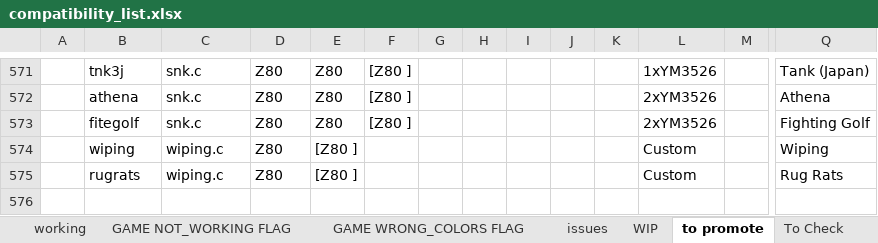
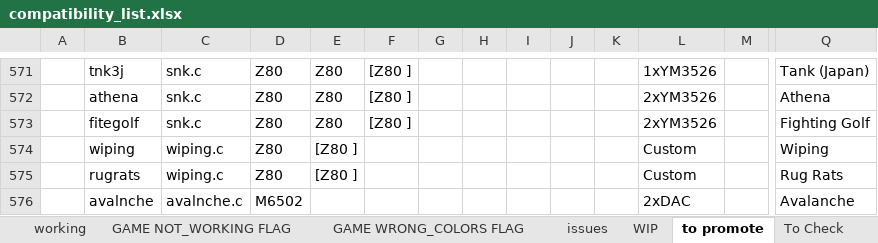
Before and after one commit to javaemus/arcadeflex056, an Excel workbook: compatibility_list.xlsx, sheet to promote, drawn as a sheet; only a part is shown, gaps mark what is left out; values as stored, in another font and other column widths than the file's, no borders; rows hold the shown columns only; the diff names each change by its address in the sheet, - before the commit and + after, or states it on an @@ line.

Commit message:
avalnche driver now works!

```diff
--- a/compatibility_list.xlsx (sheet to promote)
+++ b/compatibility_list.xlsx (sheet to promote)
+row 576:  | avalnche | avalnche.c | M6502 |  |  |  |  |  |  |  | 2xDAC |  | Avalanche
```
Also changed, not shown: sheet To Check, 1 other file.
